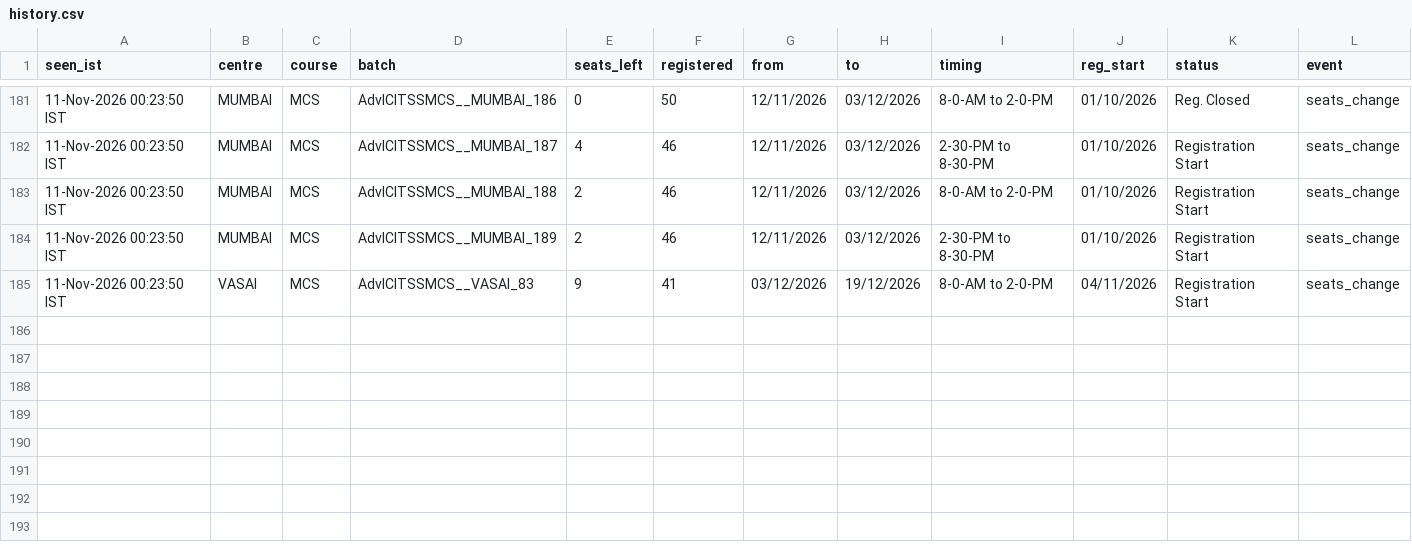
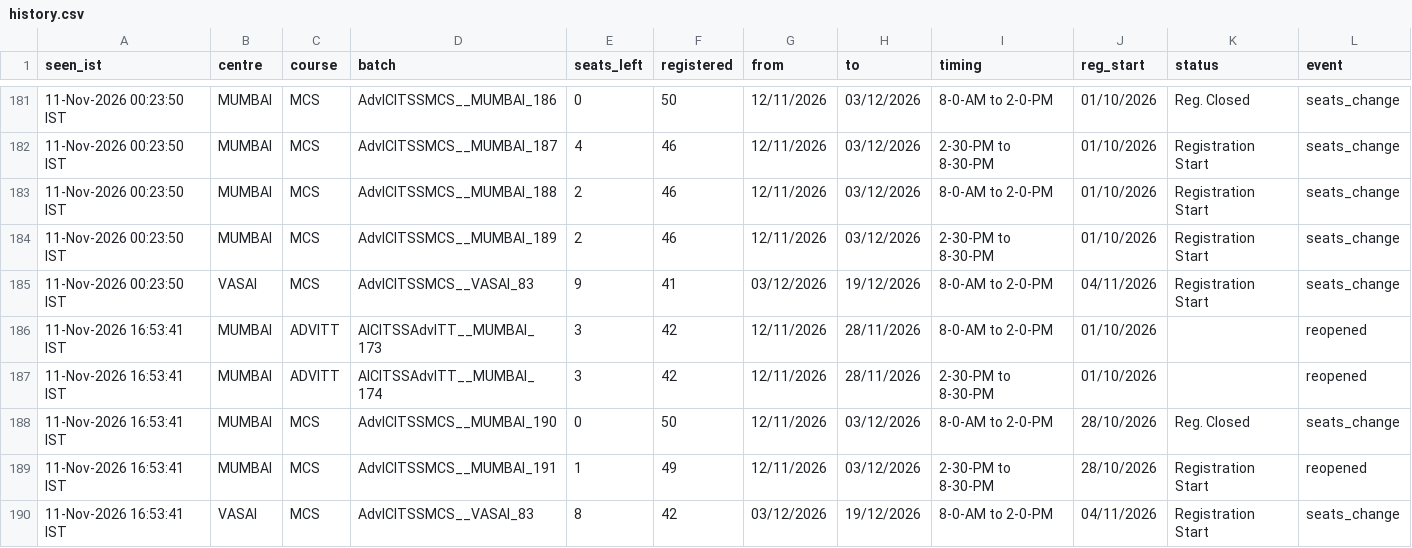
Before and after one commit to Costlyproo/icai-alert-bot, a CSV file: history.csv, drawn as a sheet; only a part is shown, gaps mark what is left out.

```diff
--- a/history.csv
+++ b/history.csv
@@ -185 +185,6 @@ seen_ist,centre,course,batch,seats_left,registered,from,to,timing,reg_start,stat
 11-Nov-2026 00:23:50 IST,VASAI,MCS,AdvICITSSMCS__VASAI_83,9,41,03/12/2026,19/12/2026,8-0-AM to 2-0-PM,04/11/2026,Registration Start,seats_change
+11-Nov-2026 16:53:41 IST,MUMBAI,ADVITT,AICITSSAdvITT__MUMBAI_173,3,42,12/11/2026,28/11/2026,8-0-AM to 2-0-PM,01/10/2026,,reopened
+11-Nov-2026 16:53:41 IST,MUMBAI,ADVITT,AICITSSAdvITT__MUMBAI_174,3,42,12/11/2026,28/11/2026,2-30-PM to 8-30-PM,01/10/2026,,reopened
+11-Nov-2026 16:53:41 IST,MUMBAI,MCS,AdvICITSSMCS__MUMBAI_190,0,50,12/11/2026,03/12/2026,8-0-AM to 2-0-PM,28/10/2026,Reg. Closed,seats_change
+11-Nov-2026 16:53:41 IST,MUMBAI,MCS,AdvICITSSMCS__MUMBAI_191,1,49,12/11/2026,03/12/2026,2-30-PM to 8-30-PM,28/10/2026,Registration Start,reopened
+11-Nov-2026 16:53:41 IST,VASAI,MCS,AdvICITSSMCS__VASAI_83,8,42,03/12/2026,19/12/2026,8-0-AM to 2-0-PM,04/11/2026,Registration Start,seats_change
```
Also changed, not shown: 1 other file.
